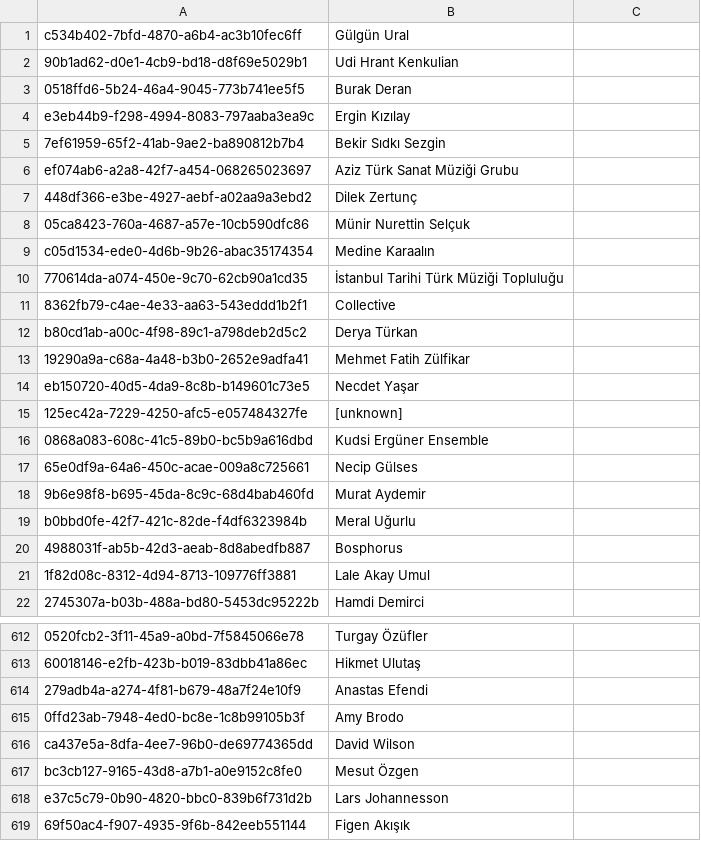
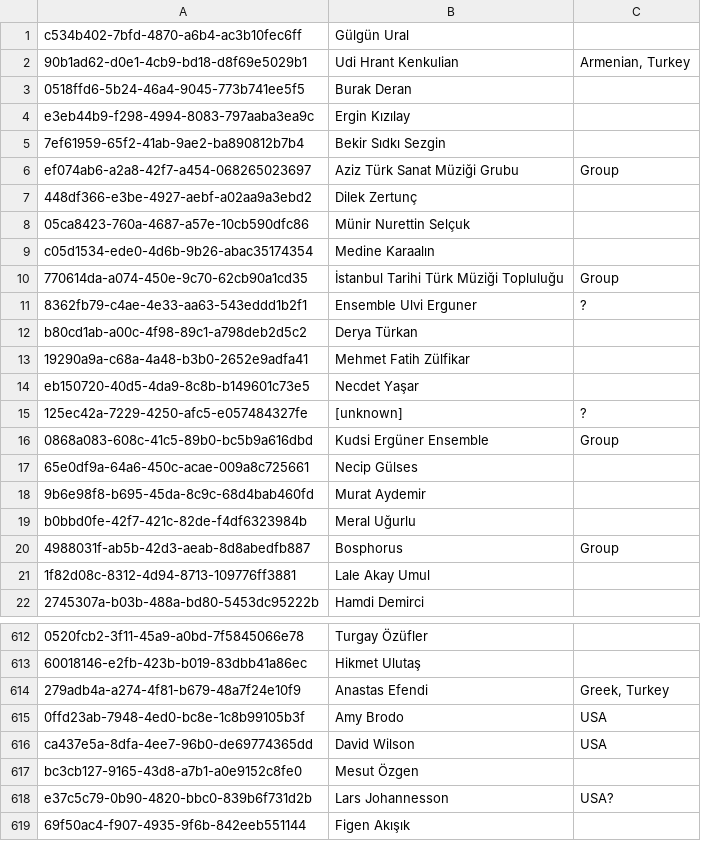
Before and after one commit to andrebola/makamgraph, a CSV file: data/artists.csv, drawn as a sheet; only a part is shown, gaps mark what is left out; the diff covers the shown part only; the diff names each change by its address in the sheet, - before the commit and + after, or states it on an @@ line.

```diff
--- a/data/artists.csv
+++ b/data/artists.csv
-C2: (empty)
+C2: Armenian, Turkey
-C6: (empty)
+C6: Group
-C10: (empty)
+C10: Group
-B11: Collective
+B11: Ensemble Ulvi Erguner
-C11: (empty)
+C11: ?
-C15: (empty)
+C15: ?
-C16: (empty)
+C16: Group
-C20: (empty)
+C20: Group
-C614: (empty)
+C614: Greek, Turkey
-C615:C616: (empty)
+C615:C616: USA
-C618: (empty)
+C618: USA?
```
Also changed, not shown: 49 edited cells elsewhere in this file, 1 other file.
